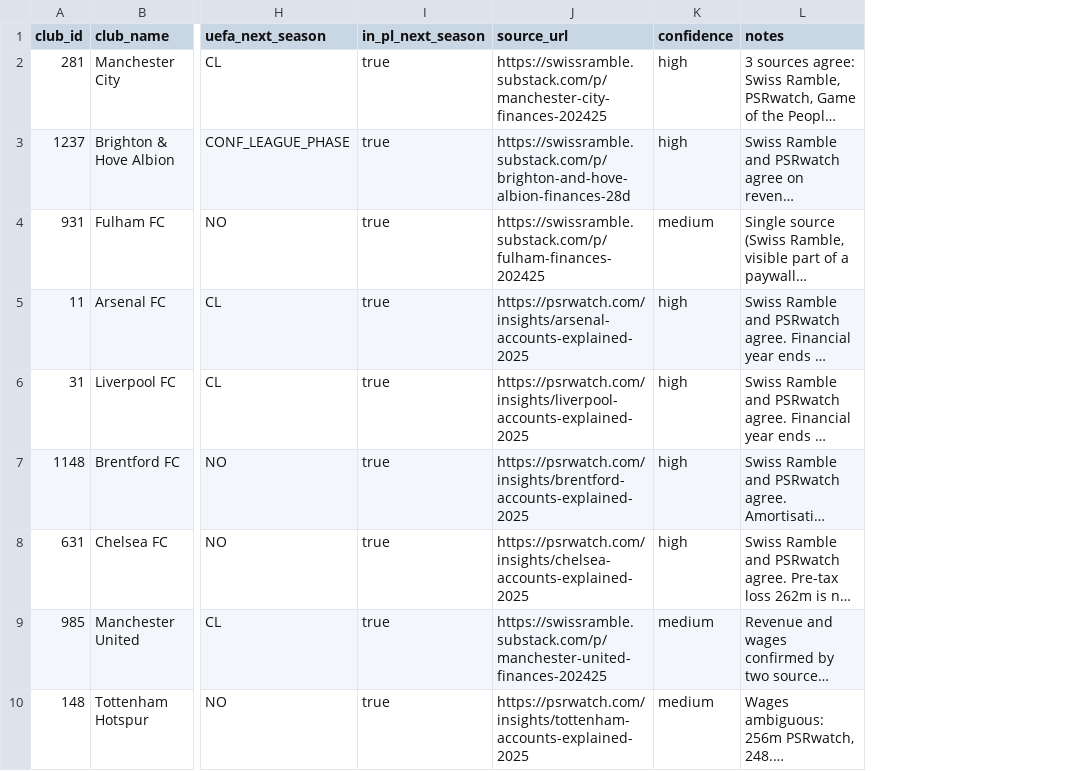
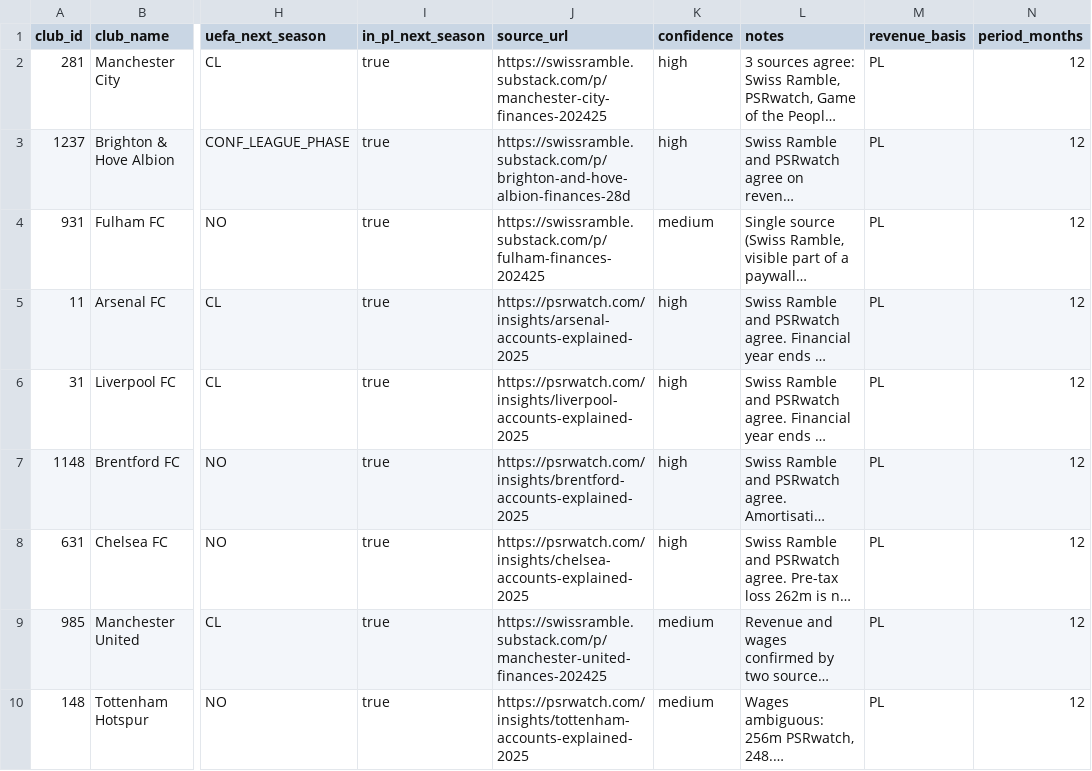
Before and after one commit to yuhnmtype/transfer-window-ai, a CSV file: seed/club_finance_seed.csv, drawn as a sheet; only a part is shown, gaps mark what is left out; long unchanged cells end in …; the diff names each change by its address in the sheet, - before the commit and + after, or states it on an @@ line.

```diff
--- a/seed/club_finance_seed.csv
+++ b/seed/club_finance_seed.csv
+column M (revenue_basis), rows 2-10: all PL
+column N (period_months), rows 2-10: all 12
```
Also changed, not shown: 4 other files.
